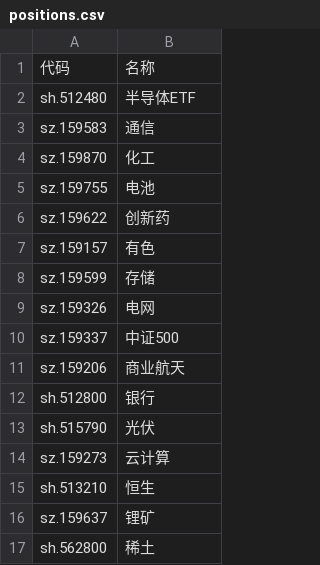
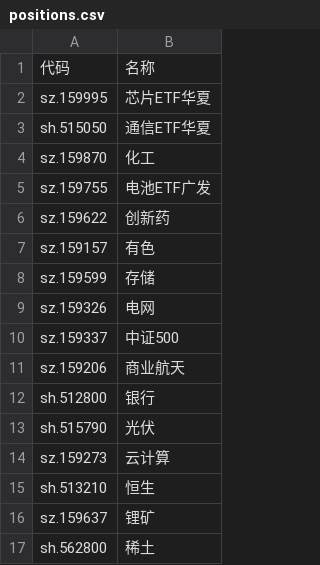
Before and after one commit to Black-Dress/stack, a CSV file: data/positions.csv, drawn as a sheet.

```diff
--- a/data/positions.csv
+++ b/data/positions.csv
@@ -1,6 +1,6 @@
 代码,名称
-sh.512480,半导体ETF
-sz.159583,通信
+sz.159995,芯片ETF华夏
+sh.515050,通信ETF华夏
 sz.159870,化工
-sz.159755,电池
+sz.159755,电池ETF广发
 sz.159622,创新药
```
Also changed, not shown: 3 other files.
